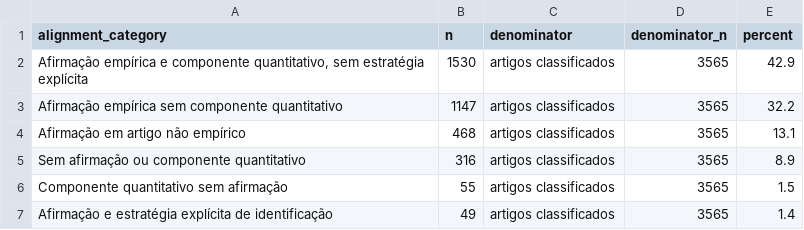
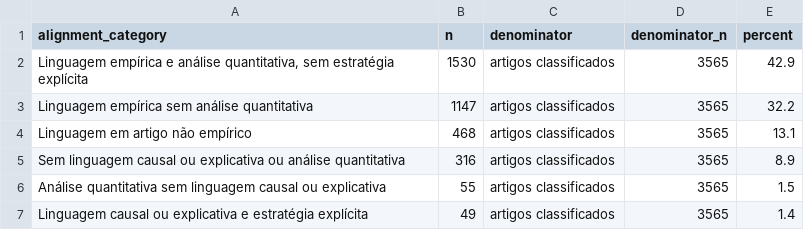
Before and after one commit to mgaldino/metodos-cp-brasil, a CSV file: output/tables/paper/table_5_claim_method_alignment.csv, drawn as a sheet.

```diff
--- a/output/tables/paper/table_5_claim_method_alignment.csv
+++ b/output/tables/paper/table_5_claim_method_alignment.csv
@@ -1,7 +1,7 @@
 alignment_category,n,denominator,denominator_n,percent
-"Afirmação empírica e componente quantitativo, sem estratégia explícita",1530,artigos classificados,3565,42.9
-Afirmação empírica sem componente quantitativo,1147,artigos classificados,3565,32.2
-Afirmação em artigo não empírico,468,artigos classificados,3565,13.1
-Sem afirmação ou componente quantitativo,316,artigos classificados,3565,8.9
-Componente quantitativo sem afirmação,55,artigos classificados,3565,1.5
-Afirmação e estratégia explícita de identificação,49,artigos classificados,3565,1.4
+"Linguagem empírica e análise quantitativa, sem estratégia explícita",1530,artigos classificados,3565,42.9
+Linguagem empírica sem análise quantitativa,1147,artigos classificados,3565,32.2
+Linguagem em artigo não empírico,468,artigos classificados,3565,13.1
+Sem linguagem causal ou explicativa ou análise quantitativa,316,artigos classificados,3565,8.9
+Análise quantitativa sem linguagem causal ou explicativa,55,artigos classificados,3565,1.5
+Linguagem causal ou explicativa e estratégia explícita,49,artigos classificados,3565,1.4
```
Also changed, not shown: 11 other files.
